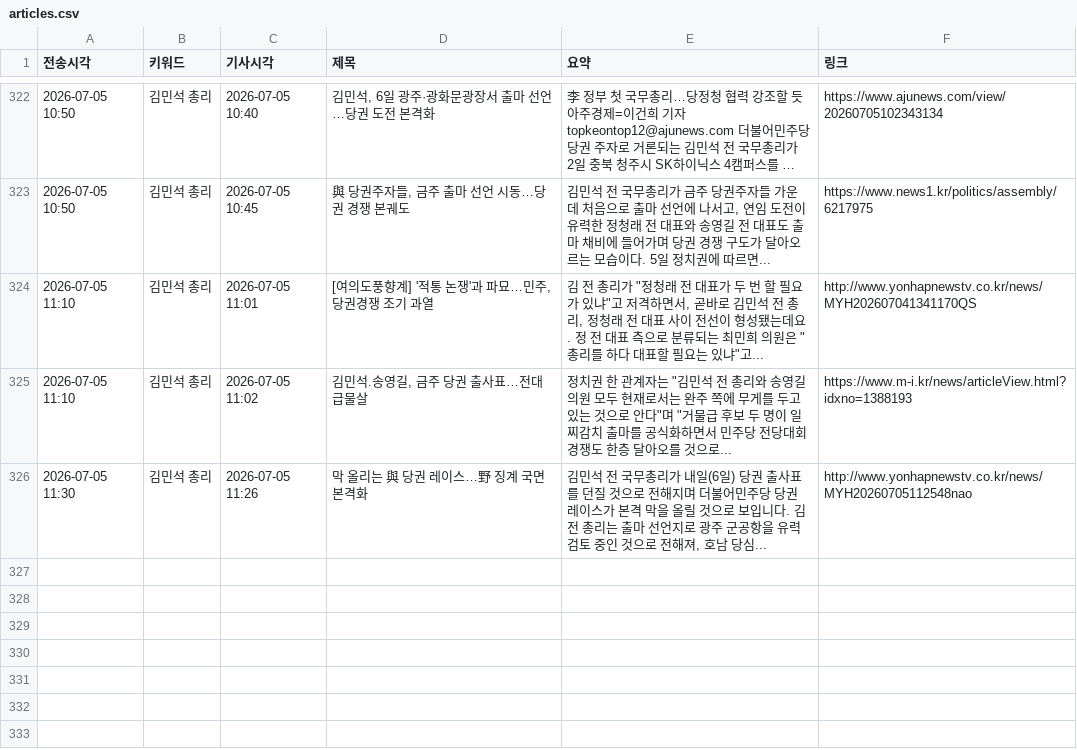
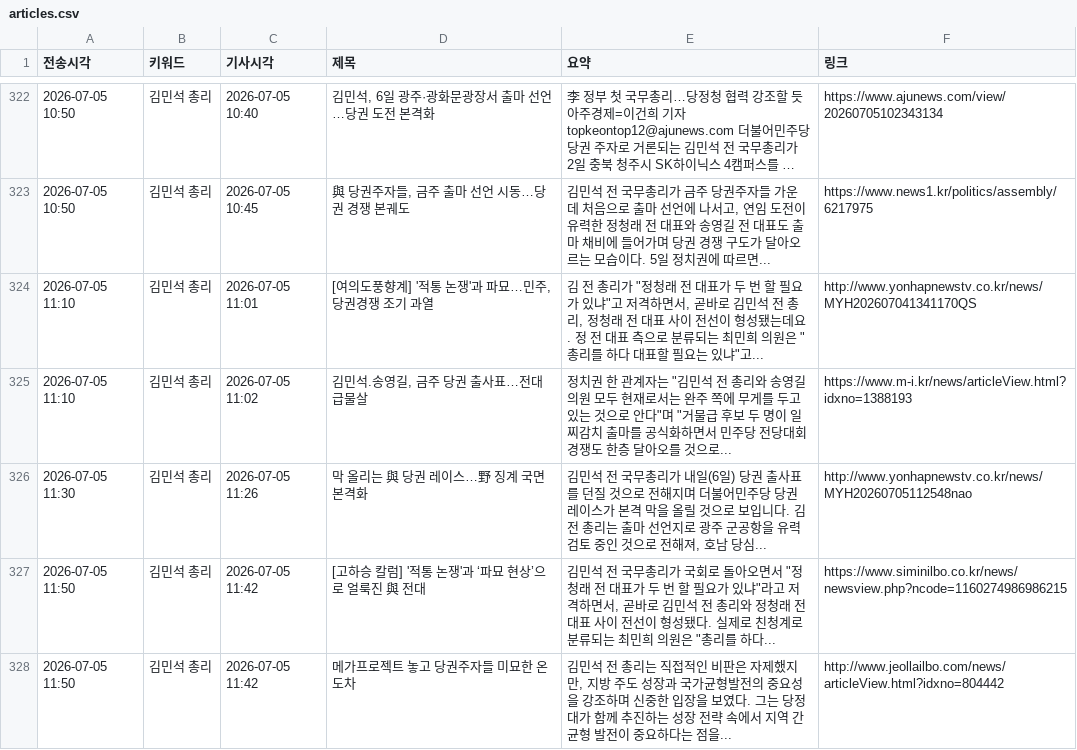
Before and after one commit to linphyca-sys/telegram-news-bot, a CSV file: articles.csv, drawn as a sheet; only a part is shown, gaps mark what is left out; long unchanged cells end in …; the diff names each change by its address in the sheet, - before the commit and + after, or states it on an @@ line.

```diff
--- a/articles.csv
+++ b/articles.csv
+row 327: 2026-07-05 11:50 | 김민석 총리 | 2026-07-05 11:42 | [고하승 칼럼] '적통 논쟁'과 ‘파묘 현상’으로 얼룩진 與 전대 | 김민석 전 국무총리가 국회로 돌아오면서 "정청래 전 대표가 두 번 할 필요가 있냐"라고 저격하면서, 곧바로 김민석 전 총리와 정청래 전 대표 사이 전선이 형성됐다. 실제로 친청계로 분류되는 최민희 의원은 "총리를 하다... | https://www.siminilbo.co.kr/news/newsview.php?ncode=1160274986986215
+row 328: 2026-07-05 11:50 | 김민석 총리 | 2026-07-05 11:42 | 메가프로젝트 놓고 당권주자들 미묘한 온도차 | 김민석 전 총리는 직접적인 비판은 자제했지만, 지방 주도 성장과 국가균형발전의 중요성을 강조하며 신중한 입장을 보였다. 그는 당정대가 함께 추진하는 성장 전략 속에서 지역 간 균형 발전이 중요하다는 점을... | http://www.jeollailbo.com/news/articleView.html?idxno=804442
```
Also changed, not shown: 1 other file.
